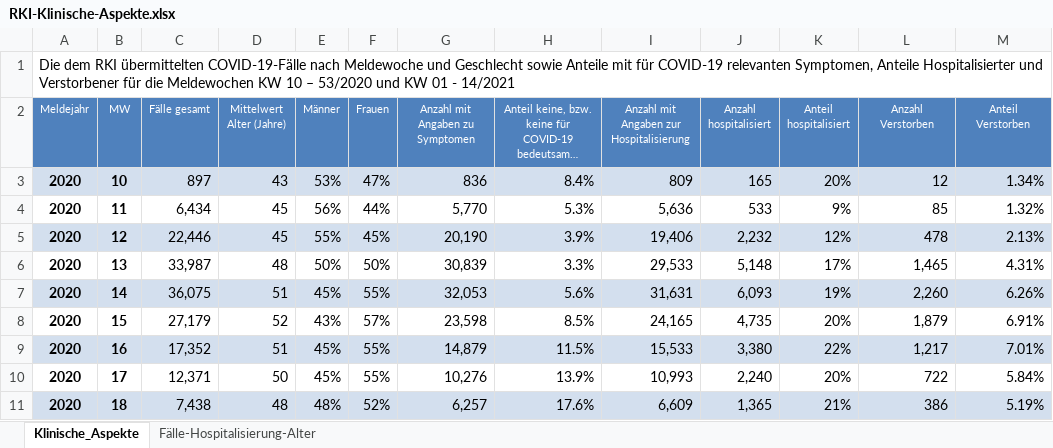
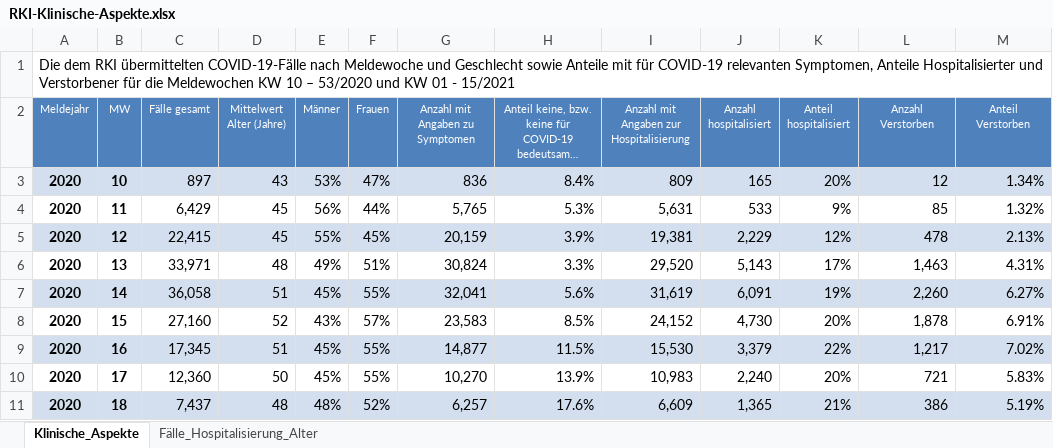
Before and after one commit to ofenloch/rki-data-evaluation, an Excel workbook: rki-data/RKI-Klinische-Aspekte.xlsx, sheet Klinische_Aspekte, drawn as a sheet; only a part is shown; long unchanged cells end in …; values as stored, in another font and other column widths than the file's, no borders; removed rows and columns are numbered as before the commit, all else as after; the diff covers the shown part only; the diff names each change by its address in the sheet, - before the commit and + after, or states it on an @@ line.

```diff
--- a/rki-data/RKI-Klinische-Aspekte.xlsx (sheet Klinische_Aspekte)
+++ b/rki-data/RKI-Klinische-Aspekte.xlsx (sheet Klinische_Aspekte)
-sheet tab: Fälle-Hospitalisierung-Alter
+sheet tab: Fälle_Hospitalisierung_Alter
-A1 (Meldejahr): …01 - 14/2021
+A1 (Meldejahr): …01 - 15/2021
-C4 (Fälle gesamt): 6,434
+C4 (Fälle gesamt): 6,429
-G4 (Anzahl mit Angaben zu Symptomen): 5,770
+G4 (Anzahl mit Angaben zu Symptomen): 5,765
-I4: 5,636
+I4: 5,631
-C5 (Fälle gesamt): 22,446
+C5 (Fälle gesamt): 22,415
-G5 (Anzahl mit Angaben zu Symptomen): 20,190
+G5 (Anzahl mit Angaben zu Symptomen): 20,159
-I5: 19,406
+I5: 19,381
-J5 (Anzahl hospitalisiert): 2,232
+J5 (Anzahl hospitalisiert): 2,229
-row 6: 2020 | 13 | 33,987 | 48 | 50% | 50% | 30,839 | 3.3% | 29,533 | 5,148 | 17% | 1,465 | 4.31%
+row 6: 2020 | 13 | 33,971 | 48 | 49% | 51% | 30,824 | 3.3% | 29,520 | 5,143 | 17% | 1,463 | 4.31%
-C7 (Fälle gesamt): 36,075
+C7 (Fälle gesamt): 36,058
-G7 (Anzahl mit Angaben zu Symptomen): 32,053
+G7 (Anzahl mit Angaben zu Symptomen): 32,041
-I7: 31,631
+I7: 31,619
-J7 (Anzahl hospitalisiert): 6,093
+J7 (Anzahl hospitalisiert): 6,091
-M7 (Anteil Verstorben): 6.26%
+M7 (Anteil Verstorben): 6.27%
-C8 (Fälle gesamt): 27,179
+C8 (Fälle gesamt): 27,160
-G8 (Anzahl mit Angaben zu Symptomen): 23,598
+G8 (Anzahl mit Angaben zu Symptomen): 23,583
-I8: 24,165
+I8: 24,152
-J8 (Anzahl hospitalisiert): 4,735
+J8 (Anzahl hospitalisiert): 4,730
-L8 (Anzahl Verstorben): 1,879
+L8 (Anzahl Verstorben): 1,878
-C9 (Fälle gesamt): 17,352
+C9 (Fälle gesamt): 17,345
-G9 (Anzahl mit Angaben zu Symptomen): 14,879
+G9 (Anzahl mit Angaben zu Symptomen): 14,877
-I9: 15,533
+I9: 15,530
-J9 (Anzahl hospitalisiert): 3,380
+J9 (Anzahl hospitalisiert): 3,379
-M9 (Anteil Verstorben): 7.01%
+M9 (Anteil Verstorben): 7.02%
-C10 (Fälle gesamt): 12,371
+C10 (Fälle gesamt): 12,360
-G10 (Anzahl mit Angaben zu Symptomen): 10,276
+G10 (Anzahl mit Angaben zu Symptomen): 10,270
-I10: 10,993
+I10: 10,983
-L10 (Anzahl Verstorben): 722
+L10 (Anzahl Verstorben): 721
-M10 (Anteil Verstorben): 5.84%
+M10 (Anteil Verstorben): 5.83%
-C11 (Fälle gesamt): 7,438
+C11 (Fälle gesamt): 7,437
```
Also changed, not shown: 8 added rows, 7 removed rows and 161 edited cells elsewhere in this sheet, sheet Fälle_Hospitalisierung_Alter, rki-data/RKI-Altersverteilung.xlsx, rki-data/RKI-Nowcasting_Zahlen.xlsx, 1 other file.
